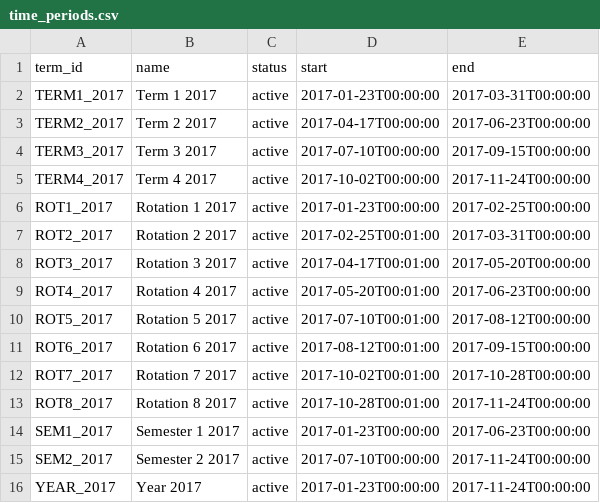
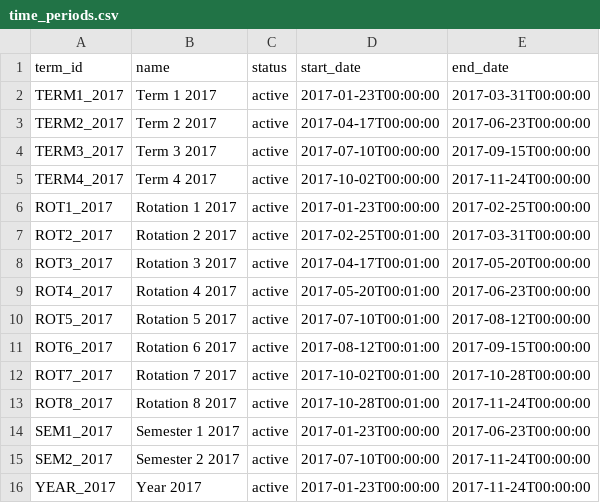
Before and after one commit to PGower/Unsync, a CSV file: source/time_periods.csv, drawn as a sheet.

```diff
--- a/source/time_periods.csv
+++ b/source/time_periods.csv
@@ -1,2 +1,2 @@
-term_id,name,status,start,end
+term_id,name,status,start_date,end_date
 TERM1_2017,Term 1 2017,active,2017-01-23T00:00:00,2017-03-31T00:00:00
```
Also changed, not shown: 52 other files.
